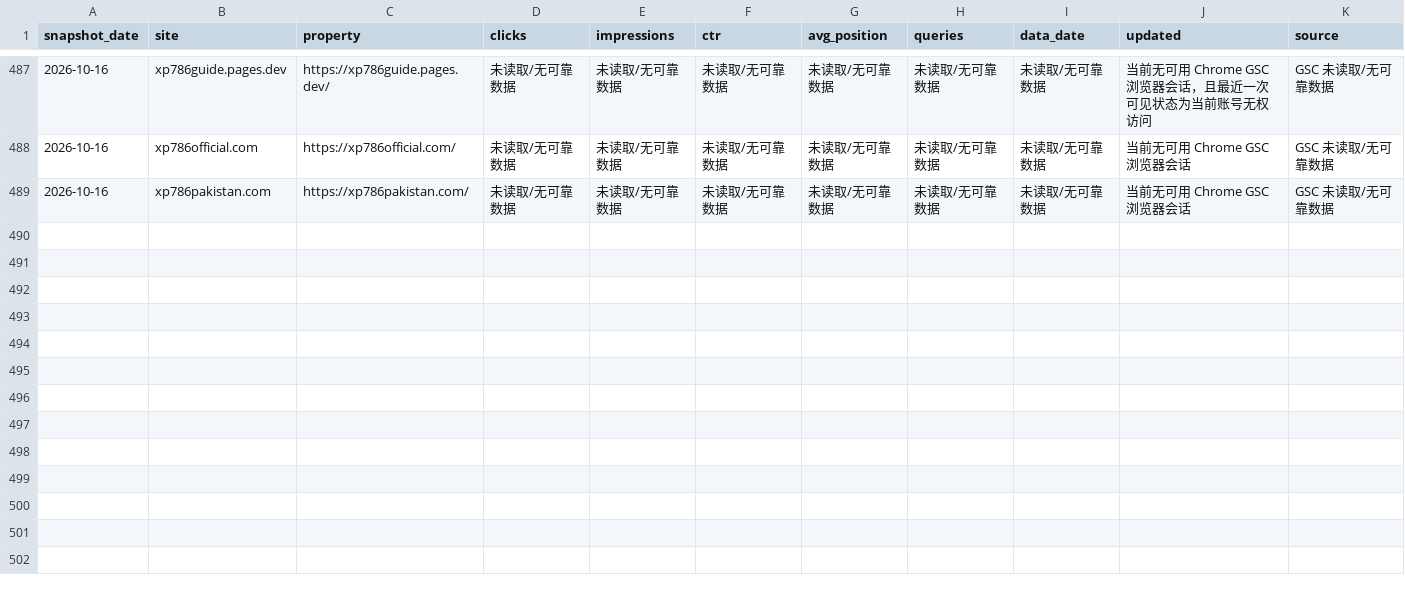
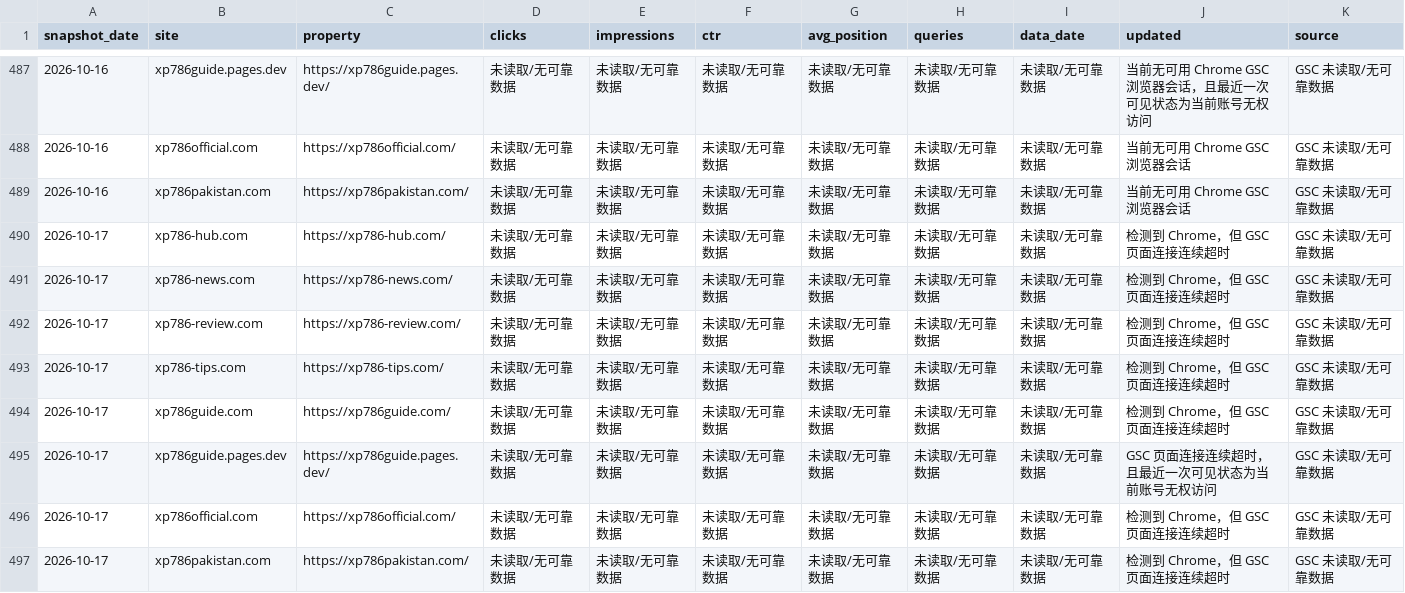
Before and after one commit to liu061199-ship-it/bulk-site-factory, a CSV file: output/gsc-daily-cumulative.csv, drawn as a sheet; only a part is shown, gaps mark what is left out.

```diff
--- a/output/gsc-daily-cumulative.csv
+++ b/output/gsc-daily-cumulative.csv
@@ -489 +489,9 @@
 "2026-10-16","xp786pakistan.com","https://xp786pakistan.com/","未读取/无可靠数据","未读取/无可靠数据","未读取/无可靠数据","未读取/无可靠数据","未读取/无可靠数据","未读取/无可靠数据","当前无可用 Chrome GSC 浏览器会话","GSC 未读取/无可靠数据"
+"2026-10-17","xp786-hub.com","https://xp786-hub.com/","未读取/无可靠数据","未读取/无可靠数据","未读取/无可靠数据","未读取/无可靠数据","未读取/无可靠数据","未读取/无可靠数据","检测到 Chrome，但 GSC 页面连接连续超时","GSC 未读取/无可靠数据"
+"2026-10-17","xp786-news.com","https://xp786-news.com/","未读取/无可靠数据","未读取/无可靠数据","未读取/无可靠数据","未读取/无可靠数据","未读取/无可靠数据","未读取/无可靠数据","检测到 Chrome，但 GSC 页面连接连续超时","GSC 未读取/无可靠数据"
+"2026-10-17","xp786-review.com","https://xp786-review.com/","未读取/无可靠数据","未读取/无可靠数据","未读取/无可靠数据","未读取/无可靠数据","未读取/无可靠数据","未读取/无可靠数据","检测到 Chrome，但 GSC 页面连接连续超时","GSC 未读取/无可靠数据"
+"2026-10-17","xp786-tips.com","https://xp786-tips.com/","未读取/无可靠数据","未读取/无可靠数据","未读取/无可靠数据","未读取/无可靠数据","未读取/无可靠数据","未读取/无可靠数据","检测到 Chrome，但 GSC 页面连接连续超时","GSC 未读取/无可靠数据"
+"2026-10-17","xp786guide.com","https://xp786guide.com/","未读取/无可靠数据","未读取/无可靠数据","未读取/无可靠数据","未读取/无可靠数据","未读取/无可靠数据","未读取/无可靠数据","检测到 Chrome，但 GSC 页面连接连续超时","GSC 未读取/无可靠数据"
+"2026-10-17","xp786guide.pages.dev","https://xp786guide.pages.dev/","未读取/无可靠数据","未读取/无可靠数据","未读取/无可靠数据","未读取/无可靠数据","未读取/无可靠数据","未读取/无可靠数据","GSC 页面连接连续超时，且最近一次可见状态为当前账号无权访问","GSC 未读取/无可靠数据"
+"2026-10-17","xp786official.com","https://xp786official.com/","未读取/无可靠数据","未读取/无可靠数据","未读取/无可靠数据","未读取/无可靠数据","未读取/无可靠数据","未读取/无可靠数据","检测到 Chrome，但 GSC 页面连接连续超时","GSC 未读取/无可靠数据"
+"2026-10-17","xp786pakistan.com","https://xp786pakistan.com/","未读取/无可靠数据","未读取/无可靠数据","未读取/无可靠数据","未读取/无可靠数据","未读取/无可靠数据","未读取/无可靠数据","检测到 Chrome，但 GSC 页面连接连续超时","GSC 未读取/无可靠数据"
```
Also changed, not shown: 1 other file.
